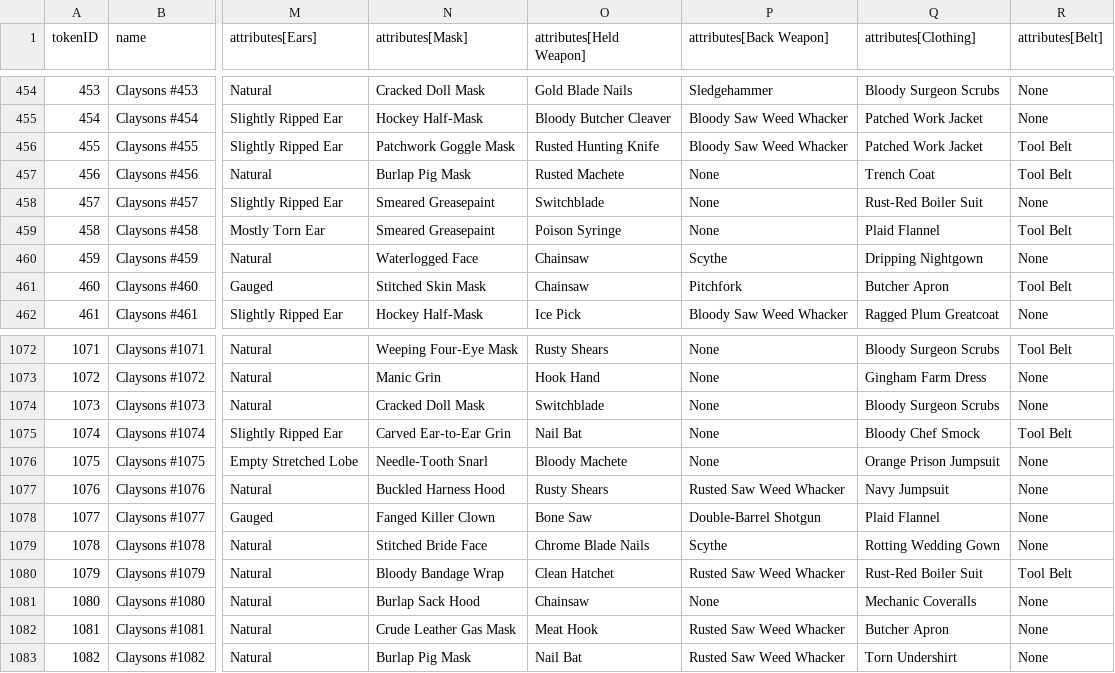
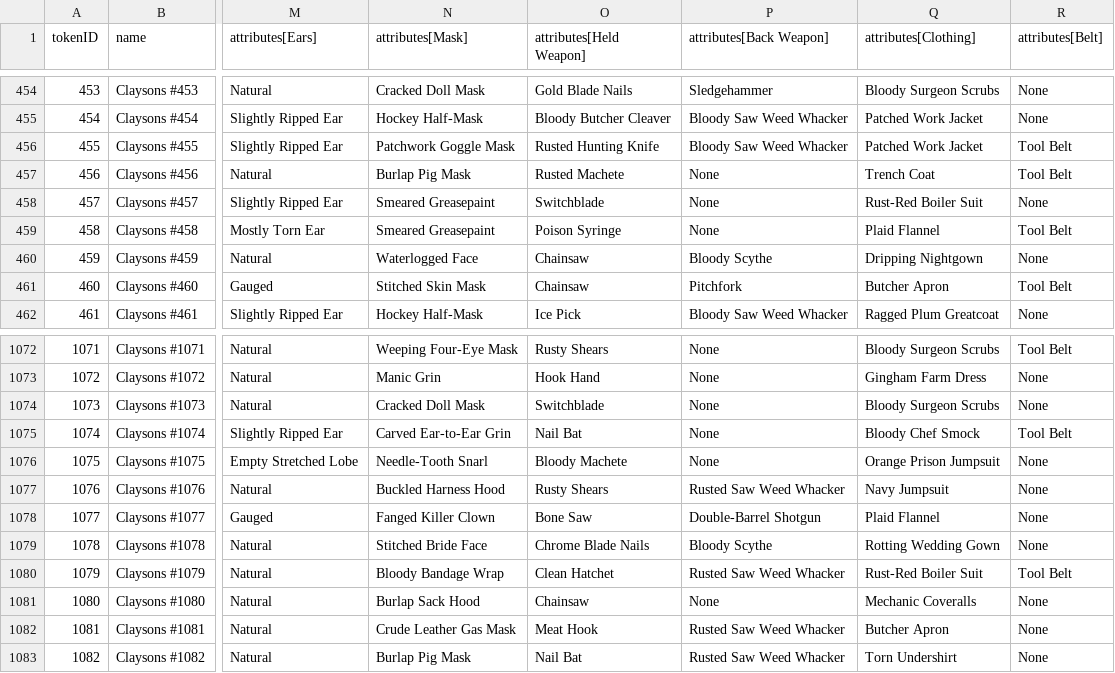
Before and after one commit to georgexmeta/SBN13thNFT, a CSV file: output/opensea/metadata.csv, drawn as a sheet; only a part is shown, gaps mark what is left out; the diff covers the shown part only; the diff names each change by its address in the sheet, - before the commit and + after, or states it on an @@ line.

```diff
--- a/output/opensea/metadata.csv
+++ b/output/opensea/metadata.csv
-P460 (attributes[Back Weapon]): Scythe
+P460 (attributes[Back Weapon]): Bloody Scythe
-P1079 (attributes[Back Weapon]): Scythe
+P1079 (attributes[Back Weapon]): Bloody Scythe
```
Also changed, not shown: 10 edited cells elsewhere in this file, 11 other files.
